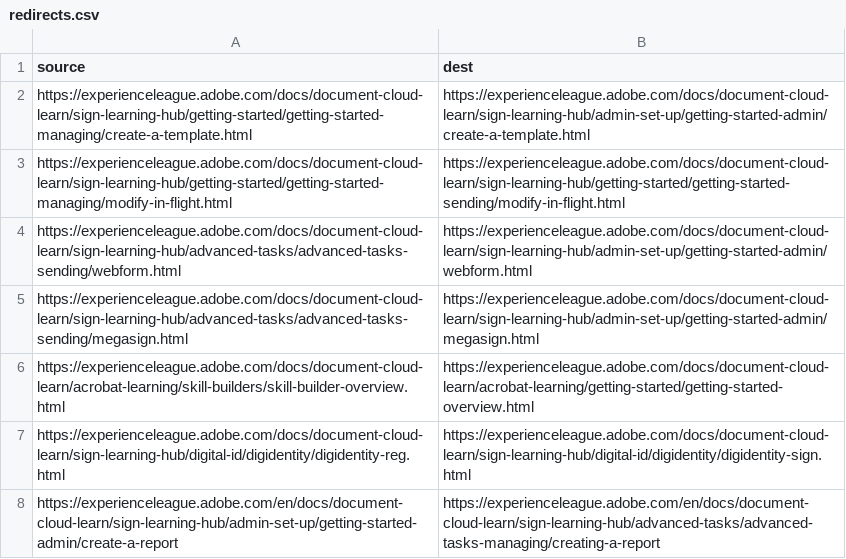
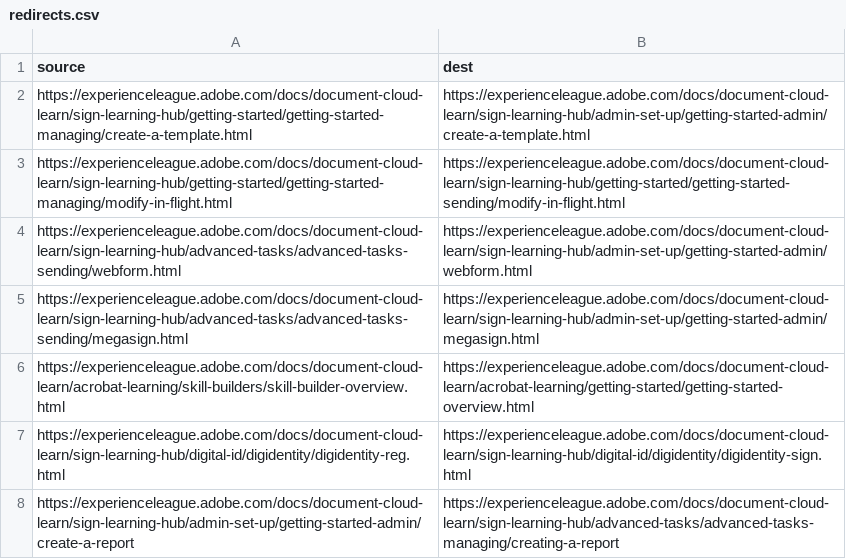
Before and after one commit to AdobeDocs/document-cloud-learn.en, a CSV file: redirects.csv, drawn as a sheet.

Commit message:
Update redirect

```diff
--- a/redirects.csv
+++ b/redirects.csv
@@ -7,2 +7,2 @@ https://experienceleague.adobe.com/docs/document-cloud-learn/acrobat-learning/sk
 https://experienceleague.adobe.com/docs/document-cloud-learn/sign-learning-hub/digital-id/digidentity/digidentity-reg.html, https://experienceleague.adobe.com/docs/document-cloud-learn/sign-learning-hub/digital-id/digidentity/digidentity-sign.html
-https://experienceleague.adobe.com/en/docs/document-cloud-learn/sign-learning-hub/admin-set-up/getting-started-admin/create-a-report, https://experienceleague.adobe.com/en/docs/document-cloud-learn/sign-learning-hub/advanced-tasks/advanced-tasks-managing/creating-a-report
+https://experienceleague.adobe.com/docs/document-cloud-learn/sign-learning-hub/admin-set-up/getting-started-admin/create-a-report, https://experienceleague.adobe.com/docs/document-cloud-learn/sign-learning-hub/advanced-tasks/advanced-tasks-managing/creating-a-report
```
